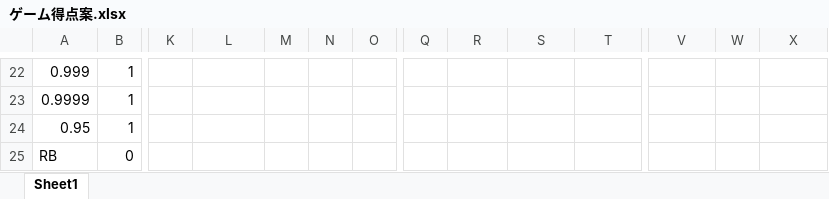
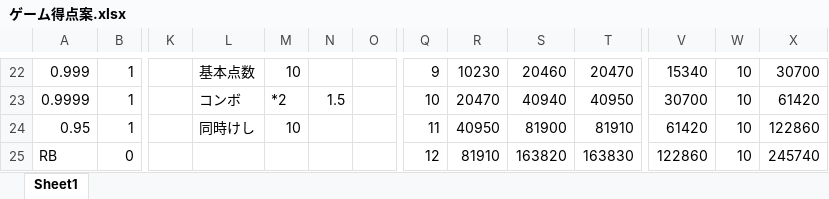
Before and after one commit to TOPPON/PuzzleGame, an Excel workbook: ゲーム得点案.xlsx, sheet Sheet1, drawn as a sheet; only a part is shown, gaps mark what is left out; values as stored, in another font and other column widths than the file's, no borders; the diff covers the shown part only; the diff names each change by its address in the sheet, - before the commit and + after, or states it on an @@ line.

```diff
--- a/ゲーム得点案.xlsx (sheet Sheet1)
+++ b/ゲーム得点案.xlsx (sheet Sheet1)
-L22: (empty)
+L22: 基本点数
-M22: (empty)
+M22: 10
-Q22: (empty)
+Q22: 9
-R22: (empty)
+R22: 10230
-S22: (empty)
+S22: 20460
-T22: (empty)
+T22: 20470
-V22: (empty)
+V22: 15340
-W22:W25: (empty)
+W22:W25: 10
-X22: (empty)
+X22: 30700
-L23: (empty)
+L23: コンボ
-M23: (empty)
+M23: *2
-N23: (empty)
+N23: 1.5
-Q23: (empty)
+Q23: 10
-R23: (empty)
+R23: 20470
-S23: (empty)
+S23: 40940
-T23: (empty)
+T23: 40950
-V23: (empty)
+V23: 30700
-X23: (empty)
+X23: 61420
-L24: (empty)
+L24: 同時けし
-M24: (empty)
+M24: 10
-Q24: (empty)
+Q24: 11
-R24: (empty)
+R24: 40950
-S24: (empty)
+S24: 81900
-T24: (empty)
+T24: 81910
-V24: (empty)
+V24: 61420
-X24: (empty)
+X24: 122860
-Q25: (empty)
+Q25: 12
-R25: (empty)
+R25: 81910
-S25: (empty)
+S25: 163820
-T25: (empty)
+T25: 163830
-V25: (empty)
+V25: 122860
-X25: (empty)
+X25: 245740
```
Also changed, not shown: 39 added rows, 4 removed rows and 146 edited cells elsewhere in this sheet, 26 other files.
